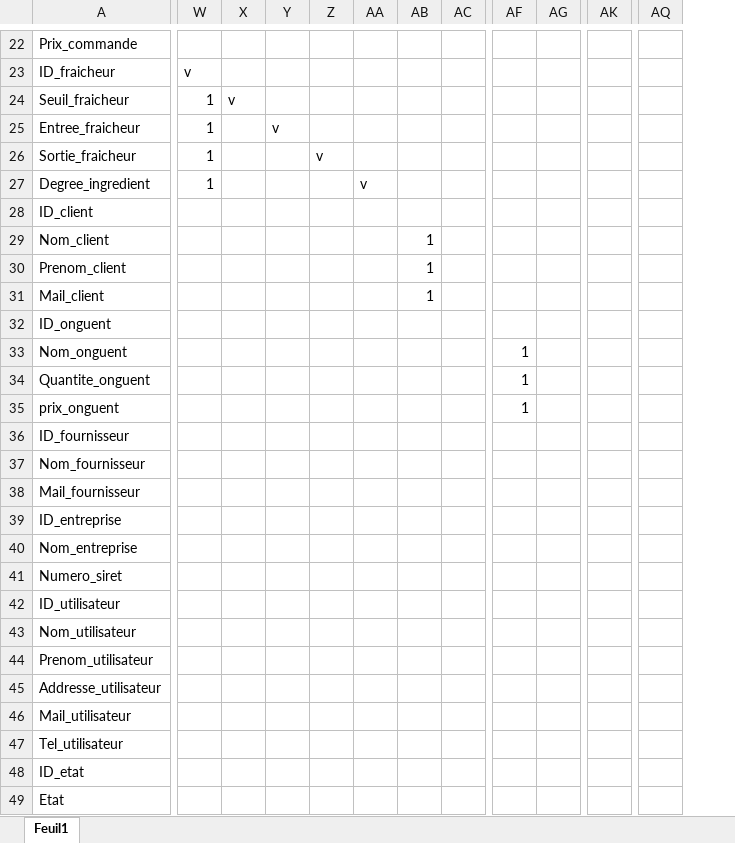
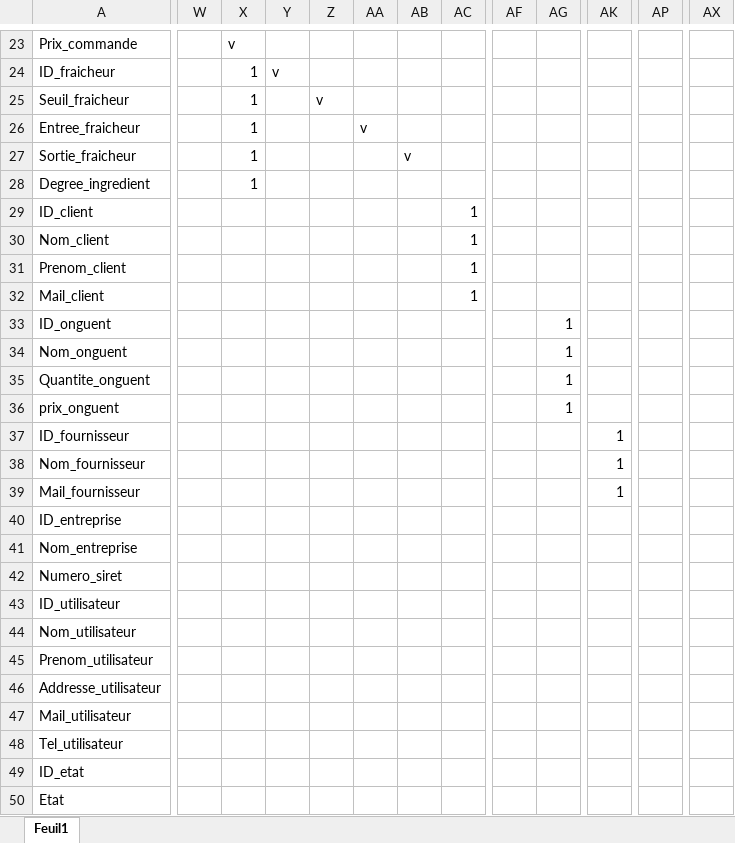
Before and after one commit to Nazazz/PROJET-BDD, an Excel workbook: Matrice projetfinis.xlsx, sheet Feuil1, drawn as a sheet; only a part is shown, gaps mark what is left out; values as stored, in another font and other column widths than the file's, no cell formats; removed rows and columns are numbered as before the commit, all else as after; the diff covers the shown part only; the diff names each change by its address in the sheet, - before the commit and + after, or states it on an @@ line.

```diff
--- a/Matrice projetfinis.xlsx (sheet Feuil1)
+++ b/Matrice projetfinis.xlsx (sheet Feuil1)
+column AP, empty
-column AQ, empty
+column AX, empty
-X23: (empty)
+X23: v
-W24: v
+W24: (empty)
-X24: (empty)
+X24: 1
-Y24: (empty)
+Y24: v
-W25:W28: 1
+W25:W28: (empty)
-X25: v
+X25: 1
-Z25: (empty)
+Z25: v
-X26:X28: (empty)
+X26:X28: 1
-Y26: v
+Y26: (empty)
-AA26: (empty)
+AA26: v
-Z27: v
+Z27: (empty)
-AB27: (empty)
+AB27: v
-AA28: v
+AA28: (empty)
-AC29:AC32: (empty)
+AC29:AC32: 1
-AB30:AB32: 1
+AB30:AB32: (empty)
-AG33:AG36: (empty)
+AG33:AG36: 1
-AF34:AF36: 1
+AF34:AF36: (empty)
-AK37:AK39: (empty)
+AK37:AK39: 1
```
Also changed, not shown: 1 added row and 47 edited cells elsewhere in this sheet, cell formats.
